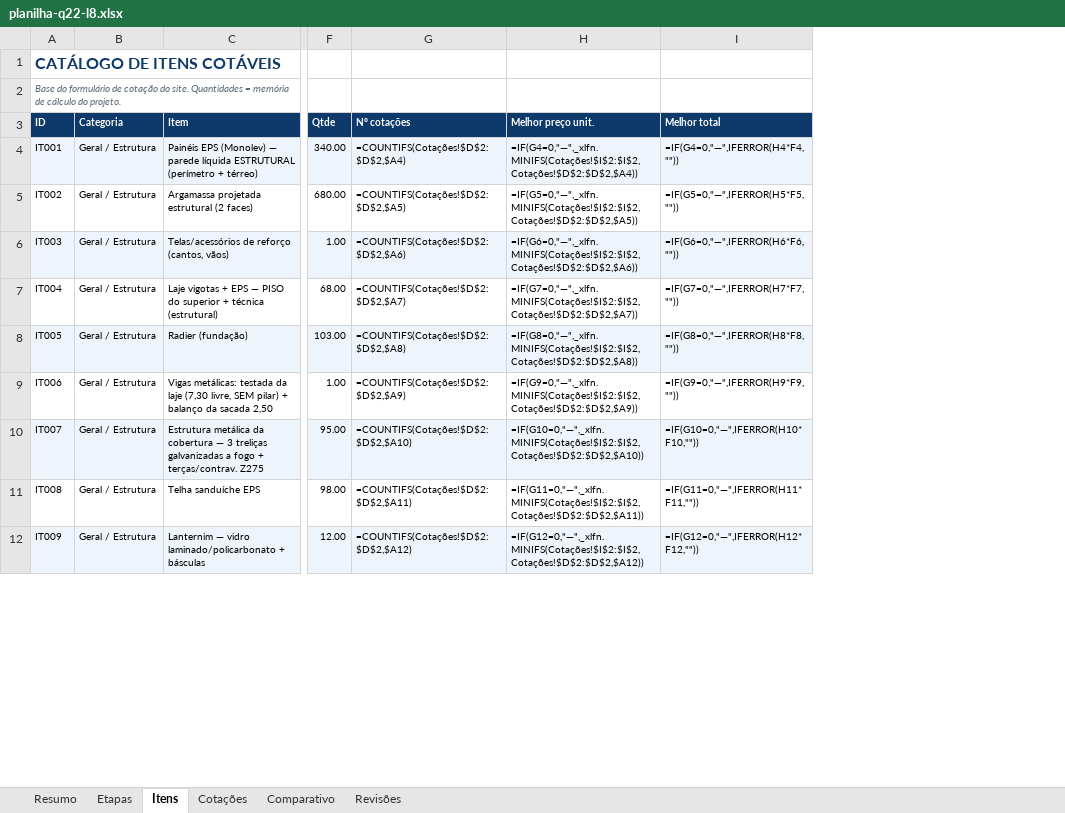
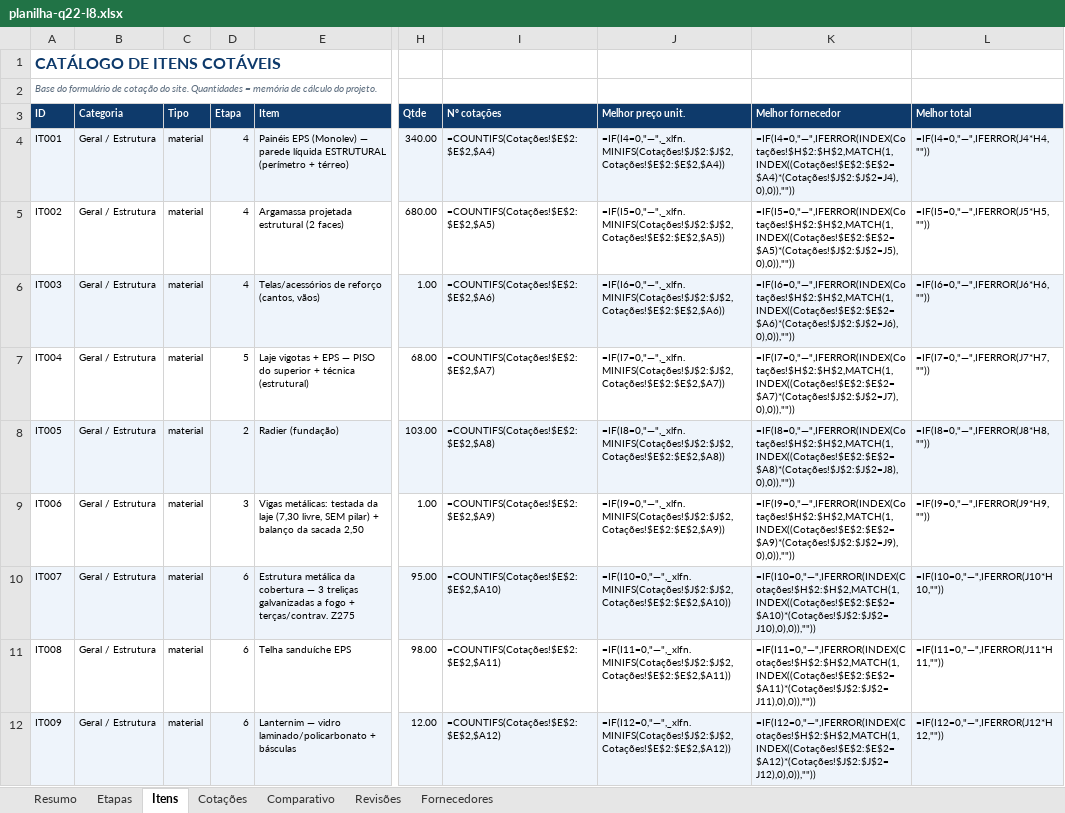
Before and after one commit to pvizioli/projeto_casa_pedro, an Excel workbook: planilha-q22-l8.xlsx, sheet Itens, drawn as a sheet; only a part is shown, gaps mark what is left out; values as stored, in another font and other column widths than the file's, no borders; formulas without a stored value are shown as written; addresses are those after the commit; the diff covers the shown part only; the diff names each change by its address in the sheet, - before the commit and + after, or states it on an @@ line.

Commit message:
Projetos/engenheiro/arquiteto detalhados (8 itens, etapa 1 = R$ 34-78k) + mao de obra cotavel por etapa (13 itens) + aba Fornecedores + tipo material/mao de obra/servico

```diff
--- a/planilha-q22-l8.xlsx (sheet Itens)
+++ b/planilha-q22-l8.xlsx (sheet Itens)
+sheet tab: Fornecedores
+column C (Tipo), rows 4-12: all material
+column D (Etapa), rows 4-12: 4 | 4 | 4 | 5 | 2 | 3 | 6 | 6 | 6
+column K (Melhor fornecedor), rows 4-12: =IF(I4=0,"—",IFERROR(INDEX(Cotações!$H$2:$H$2,MATCH(1,INDEX((Cotações!$E$2:$E$2=$A4)*(Cotações!$J$2:$J$2=J4),0),0)),"")) | =IF(I5=0,"—",IFERROR(INDEX(Cotações!$H$2:$H$2,MATCH(1,INDEX((Cotações!$E$2:$E$2=$A5)*(Cotações!$J$2:$J$2=J5),0),0)),"")) | =IF(I6=0,"—",IFERROR(INDEX(Cotações!$H$2:$H$2,MATCH(1,INDEX((Cotações!$E$2:$E$2=$A6)*(Cotações!$J$2:$J$2=J6),0),0)),"")) | =IF(I7=0,"—",IFERROR(INDEX(Cotações!$H$2:$H$2,MATCH(1,INDEX((Cotações!$E$2:$E$2=$A7)*(Cotações!$J$2:$J$2=J7),0),0)),"")) | =IF(I8=0,"—",IFERROR(INDEX(Cotações!$H$2:$H$2,MATCH(1,INDEX((Cotações!$E$2:$E$2=$A8)*(Cotações!$J$2:$J$2=J8),0),0)),"")) | =IF(I9=0,"—",IFERROR(INDEX(Cotações!$H$2:$H$2,MATCH(1,INDEX((Cotações!$E$2:$E$2=$A9)*(Cotações!$J$2:$J$2=J9),0),0)),"")) | =IF(I10=0,"—",IFERROR(INDEX(Cotações!$H$2:$H$2,MATCH(1,INDEX((Cotações!$E$2:$E$2=$A10)*(Cotações!$J$2:$J$2=J10),0),0)),"")) | =IF(I11=0,"—",IFERROR(INDEX(Cotações!$H$2:$H$2,MATCH(1,INDEX((Cotações!$E$2:$E$2=$A11)*(Cotações!$J$2:$J$2=J11),0),0)),"")) | =IF(I12=0,"—",IFERROR(INDEX(Cotações!$H$2:$H$2,MATCH(1,INDEX((Cotações!$E$2:$E$2=$A12)*(Cotações!$J$2:$J$2=J12),0),0)),""))
-I4 (Nº cotações): =COUNTIFS(Cotações!$D$2:$D$2,$A4)
+I4 (Nº cotações): =COUNTIFS(Cotações!$E$2:$E$2,$A4)
-J4 (Melhor preço unit.): =IF(G4=0,"—",_xlfn.MINIFS(Cotações!$I$2:$I$2,Cotações!$D$2:$D$2,$A4))
+J4 (Melhor preço unit.): =IF(I4=0,"—",_xlfn.MINIFS(Cotações!$J$2:$J$2,Cotações!$E$2:$E$2,$A4))
-L4 (Melhor total): =IF(G4=0,"—",IFERROR(H4*F4,""))
+L4 (Melhor total): =IF(I4=0,"—",IFERROR(J4*H4,""))
-I5 (Nº cotações): =COUNTIFS(Cotações!$D$2:$D$2,$A5)
+I5 (Nº cotações): =COUNTIFS(Cotações!$E$2:$E$2,$A5)
-J5 (Melhor preço unit.): =IF(G5=0,"—",_xlfn.MINIFS(Cotações!$I$2:$I$2,Cotações!$D$2:$D$2,$A5))
+J5 (Melhor preço unit.): =IF(I5=0,"—",_xlfn.MINIFS(Cotações!$J$2:$J$2,Cotações!$E$2:$E$2,$A5))
-L5 (Melhor total): =IF(G5=0,"—",IFERROR(H5*F5,""))
+L5 (Melhor total): =IF(I5=0,"—",IFERROR(J5*H5,""))
-I6 (Nº cotações): =COUNTIFS(Cotações!$D$2:$D$2,$A6)
+I6 (Nº cotações): =COUNTIFS(Cotações!$E$2:$E$2,$A6)
-J6 (Melhor preço unit.): =IF(G6=0,"—",_xlfn.MINIFS(Cotações!$I$2:$I$2,Cotações!$D$2:$D$2,$A6))
+J6 (Melhor preço unit.): =IF(I6=0,"—",_xlfn.MINIFS(Cotações!$J$2:$J$2,Cotações!$E$2:$E$2,$A6))
-L6 (Melhor total): =IF(G6=0,"—",IFERROR(H6*F6,""))
+L6 (Melhor total): =IF(I6=0,"—",IFERROR(J6*H6,""))
-I7 (Nº cotações): =COUNTIFS(Cotações!$D$2:$D$2,$A7)
+I7 (Nº cotações): =COUNTIFS(Cotações!$E$2:$E$2,$A7)
-J7 (Melhor preço unit.): =IF(G7=0,"—",_xlfn.MINIFS(Cotações!$I$2:$I$2,Cotações!$D$2:$D$2,$A7))
+J7 (Melhor preço unit.): =IF(I7=0,"—",_xlfn.MINIFS(Cotações!$J$2:$J$2,Cotações!$E$2:$E$2,$A7))
-L7 (Melhor total): =IF(G7=0,"—",IFERROR(H7*F7,""))
+L7 (Melhor total): =IF(I7=0,"—",IFERROR(J7*H7,""))
-I8 (Nº cotações): =COUNTIFS(Cotações!$D$2:$D$2,$A8)
+I8 (Nº cotações): =COUNTIFS(Cotações!$E$2:$E$2,$A8)
-J8 (Melhor preço unit.): =IF(G8=0,"—",_xlfn.MINIFS(Cotações!$I$2:$I$2,Cotações!$D$2:$D$2,$A8))
+J8 (Melhor preço unit.): =IF(I8=0,"—",_xlfn.MINIFS(Cotações!$J$2:$J$2,Cotações!$E$2:$E$2,$A8))
-L8 (Melhor total): =IF(G8=0,"—",IFERROR(H8*F8,""))
+L8 (Melhor total): =IF(I8=0,"—",IFERROR(J8*H8,""))
-I9 (Nº cotações): =COUNTIFS(Cotações!$D$2:$D$2,$A9)
+I9 (Nº cotações): =COUNTIFS(Cotações!$E$2:$E$2,$A9)
-J9 (Melhor preço unit.): =IF(G9=0,"—",_xlfn.MINIFS(Cotações!$I$2:$I$2,Cotações!$D$2:$D$2,$A9))
+J9 (Melhor preço unit.): =IF(I9=0,"—",_xlfn.MINIFS(Cotações!$J$2:$J$2,Cotações!$E$2:$E$2,$A9))
-L9 (Melhor total): =IF(G9=0,"—",IFERROR(H9*F9,""))
+L9 (Melhor total): =IF(I9=0,"—",IFERROR(J9*H9,""))
-I10 (Nº cotações): =COUNTIFS(Cotações!$D$2:$D$2,$A10)
+I10 (Nº cotações): =COUNTIFS(Cotações!$E$2:$E$2,$A10)
-J10 (Melhor preço unit.): =IF(G10=0,"—",_xlfn.MINIFS(Cotações!$I$2:$I$2,Cotações!$D$2:$D$2,$A10))
+J10 (Melhor preço unit.): =IF(I10=0,"—",_xlfn.MINIFS(Cotações!$J$2:$J$2,Cotações!$E$2:$E$2,$A10))
-L10 (Melhor total): =IF(G10=0,"—",IFERROR(H10*F10,""))
+L10 (Melhor total): =IF(I10=0,"—",IFERROR(J10*H10,""))
-I11 (Nº cotações): =COUNTIFS(Cotações!$D$2:$D$2,$A11)
+I11 (Nº cotações): =COUNTIFS(Cotações!$E$2:$E$2,$A11)
-J11 (Melhor preço unit.): =IF(G11=0,"—",_xlfn.MINIFS(Cotações!$I$2:$I$2,Cotações!$D$2:$D$2,$A11))
+J11 (Melhor preço unit.): =IF(I11=0,"—",_xlfn.MINIFS(Cotações!$J$2:$J$2,Cotações!$E$2:$E$2,$A11))
-L11 (Melhor total): =IF(G11=0,"—",IFERROR(H11*F11,""))
+L11 (Melhor total): =IF(I11=0,"—",IFERROR(J11*H11,""))
-I12 (Nº cotações): =COUNTIFS(Cotações!$D$2:$D$2,$A12)
+I12 (Nº cotações): =COUNTIFS(Cotações!$E$2:$E$2,$A12)
-J12 (Melhor preço unit.): =IF(G12=0,"—",_xlfn.MINIFS(Cotações!$I$2:$I$2,Cotações!$D$2:$D$2,$A12))
+J12 (Melhor preço unit.): =IF(I12=0,"—",_xlfn.MINIFS(Cotações!$J$2:$J$2,Cotações!$E$2:$E$2,$A12))
-L12 (Melhor total): =IF(G12=0,"—",IFERROR(H12*F12,""))
+L12 (Melhor total): =IF(I12=0,"—",IFERROR(J12*H12,""))
```
Also changed, not shown: 21 added rows and 341 edited cells elsewhere in this sheet, sheet Etapas, sheet Comparativo, sheet Cotações, sheet Resumo, sheet Revisões, 5 other files.
